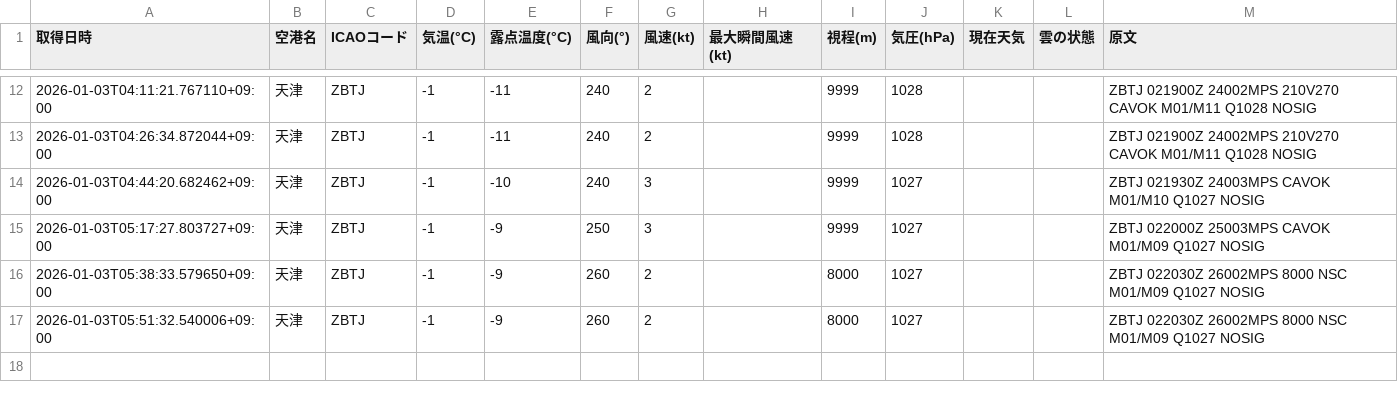
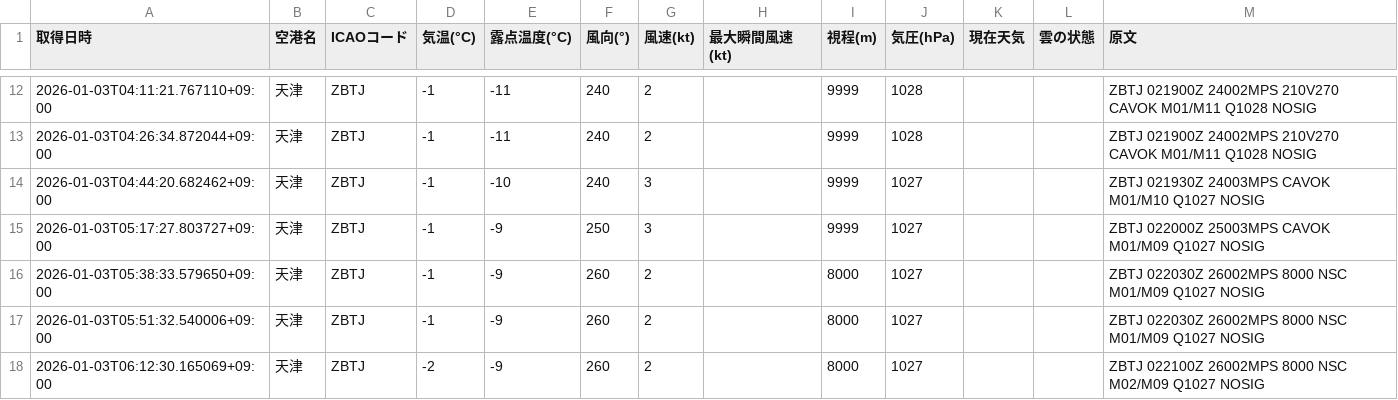
Before and after one commit to sun-1090/MATER-and-TAF, a CSV file: data/天津/metar_2026-01-03.csv, drawn as a sheet; only a part is shown, gaps mark what is left out.

```diff
--- a/data/天津/metar_2026-01-03.csv
+++ b/data/天津/metar_2026-01-03.csv
@@ -17 +17,2 @@
 2026-01-03T05:51:32.540006+09:00,天津,ZBTJ,-1,-9,260,2,,8000,1027,,,ZBTJ 022030Z 26002MPS 8000 NSC M01/M09 Q1027 NOSIG
+2026-01-03T06:12:30.165069+09:00,天津,ZBTJ,-2,-9,260,2,,8000,1027,,,ZBTJ 022100Z 26002MPS 8000 NSC M02/M09 Q1027 NOSIG
```
Also changed, not shown: data/大連/metar_2026-01-03.csv, data/成田/metar_2026-01-03.csv, 1 other file.
